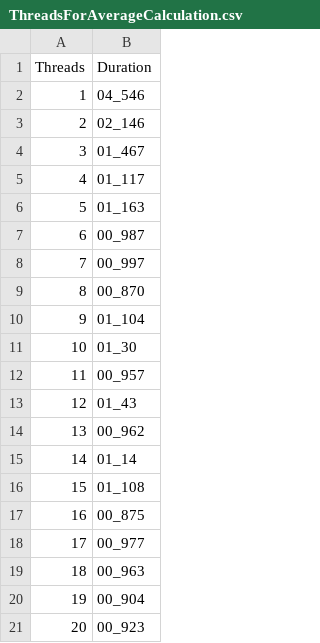
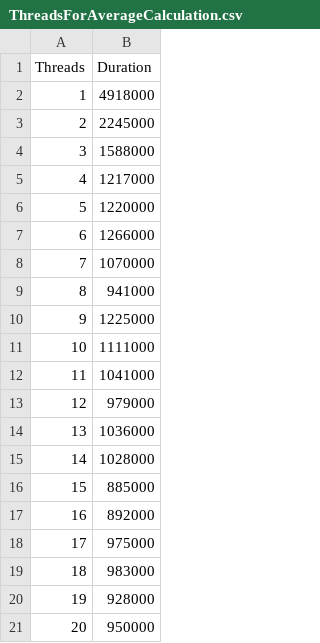
Before and after one commit to EthanMendel/Grass2.0, a CSV file: Results/ThreadsForAverageCalculation.csv, drawn as a sheet.

```diff
--- a/Results/ThreadsForAverageCalculation.csv
+++ b/Results/ThreadsForAverageCalculation.csv
@@ -1,21 +1,21 @@
 Threads,Duration
-1,04_546
-2,02_146
-3,01_467
-4,01_117
-5,01_163
-6,00_987
-7,00_997
-8,00_870
-9,01_104
-10,01_30
-11,00_957
-12,01_43
-13,00_962
-14,01_14
-15,01_108
-16,00_875
-17,00_977
-18,00_963
-19,00_904
-20,00_923
+1,4918000
+2,2245000
+3,1588000
+4,1217000
+5,1220000
+6,1266000
+7,1070000
+8,941000
+9,1225000
+10,1111000
+11,1041000
+12,979000
+13,1036000
+14,1028000
+15,885000
+16,892000
+17,975000
+18,983000
+19,928000
+20,950000
```
Also changed, not shown: Results/DifferenceAsPercent.csv, Results/ThreadsForDifPerCalculation.csv, 2 other files.
